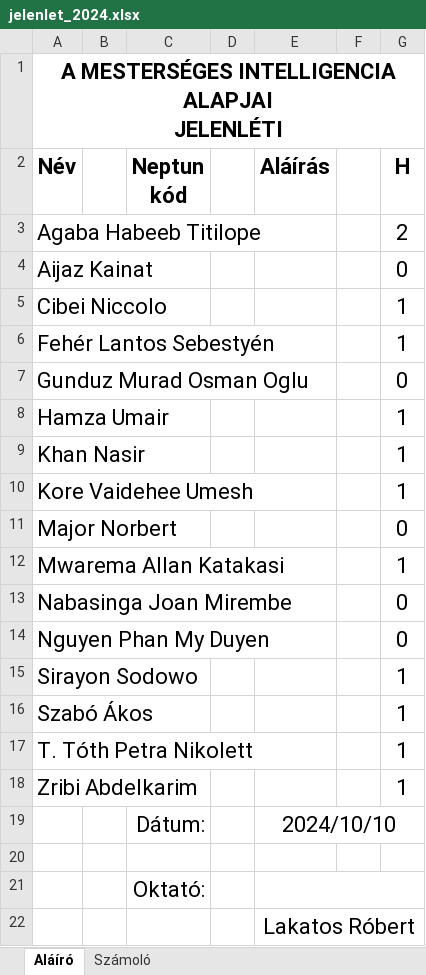
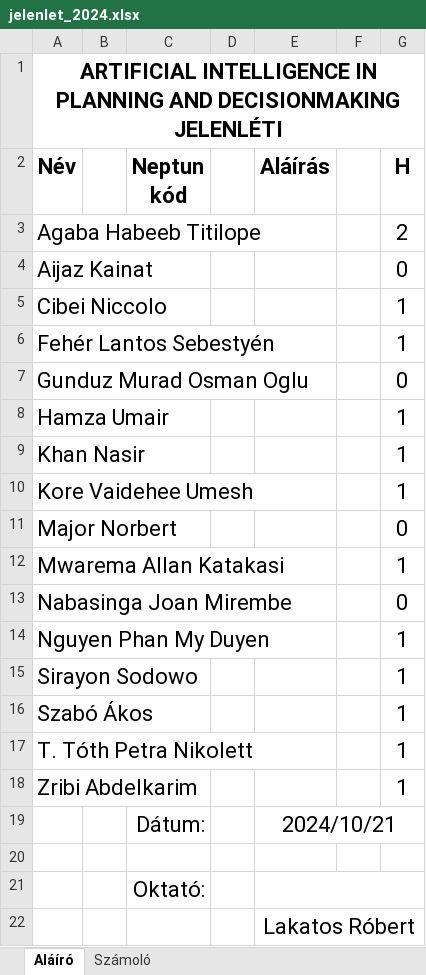
Before and after one commit to robertlakatos/me, an Excel workbook: materials/AIPD/jelenlet/jelenlet_2024.xlsx, sheet Aláíró, drawn as a sheet; values as stored, in another font and other column widths than the file's, no borders; ↵ is a line break in a cell; the diff names each change by its address in the sheet, - before the commit and + after, or states it on an @@ line.

```diff
--- a/materials/AIPD/jelenlet/jelenlet_2024.xlsx (sheet Aláíró)
+++ b/materials/AIPD/jelenlet/jelenlet_2024.xlsx (sheet Aláíró)
-A1 (Név): A MESTERSÉGES INTELLIGENCIA ALAPJAI ↵ JELENLÉTI
+A1 (Név): ARTIFICIAL INTELLIGENCE IN PLANNING AND DECISIONMAKING ↵ JELENLÉTI
-G14 (H): 0
+G14 (H): 1
-E19 (Aláírás): 2024/10/10
+E19 (Aláírás): 2024/10/21
```
Also changed, not shown: sheet Számoló, materials/NLP-I/jelenlet/jelenlet_2024_h1820.xlsx.
